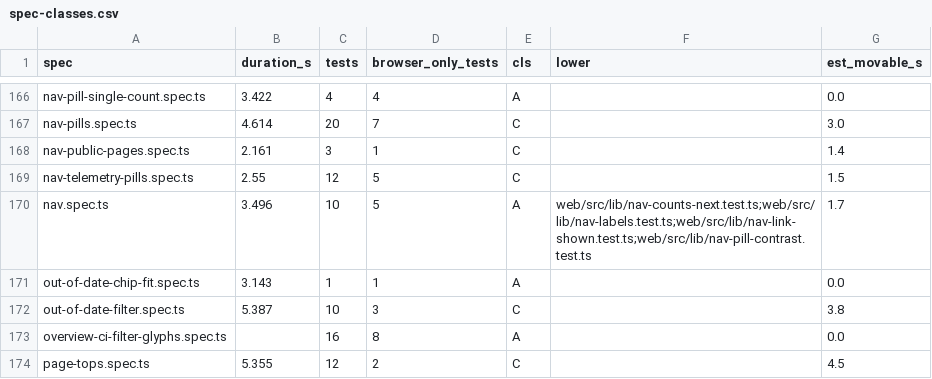
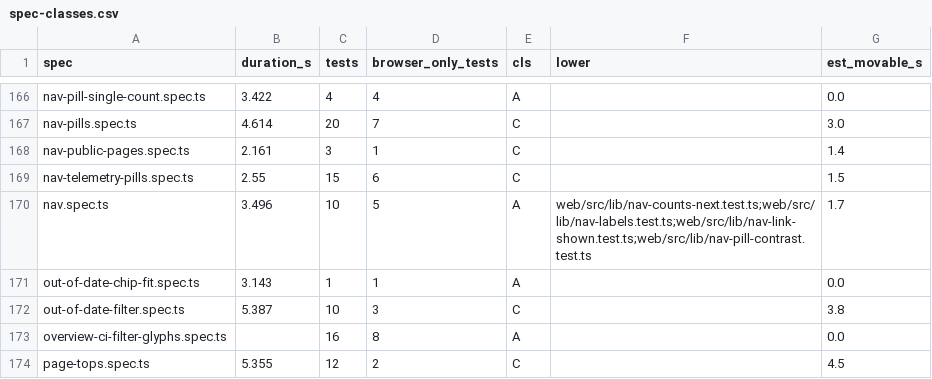
Before and after one commit to alrayyes/forge-dashboard, a CSV file: docs/e2e-audit/spec-classes.csv, drawn as a sheet; only a part is shown, gaps mark what is left out.

Commit message:
feat(web): show the bot pull requests behind their base in the Bots pill
An amber bare up arrow and the number sit after the failed and passed
counts, and the link's name says "N behind the base branch". The pill
stays aria-hidden, and a total that would only repeat the one outcome is
still left out, since behind is a note on passed and not a category.

Refs #4282

```diff
--- a/docs/e2e-audit/spec-classes.csv
+++ b/docs/e2e-audit/spec-classes.csv
@@ -168,3 +168,3 @@ nav-pills.spec.ts,4.614,20,7,C,,3.0
 nav-public-pages.spec.ts,2.161,3,1,C,,1.4
-nav-telemetry-pills.spec.ts,2.55,12,5,C,,1.5
+nav-telemetry-pills.spec.ts,2.55,15,6,C,,1.5
 nav.spec.ts,3.496,10,5,A,web/src/lib/nav-counts-next.test.ts;web/src/lib/nav-labels.test.ts;web/src/lib/nav-link-shown.test.ts;web/src/lib/nav-pill-contrast.test.ts,1.7
```
Also changed, not shown: 8 other files.
